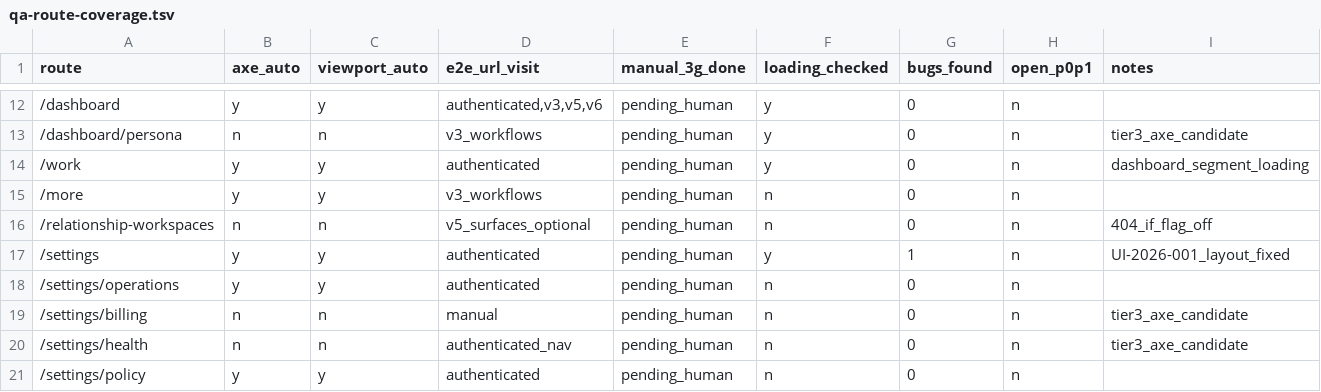
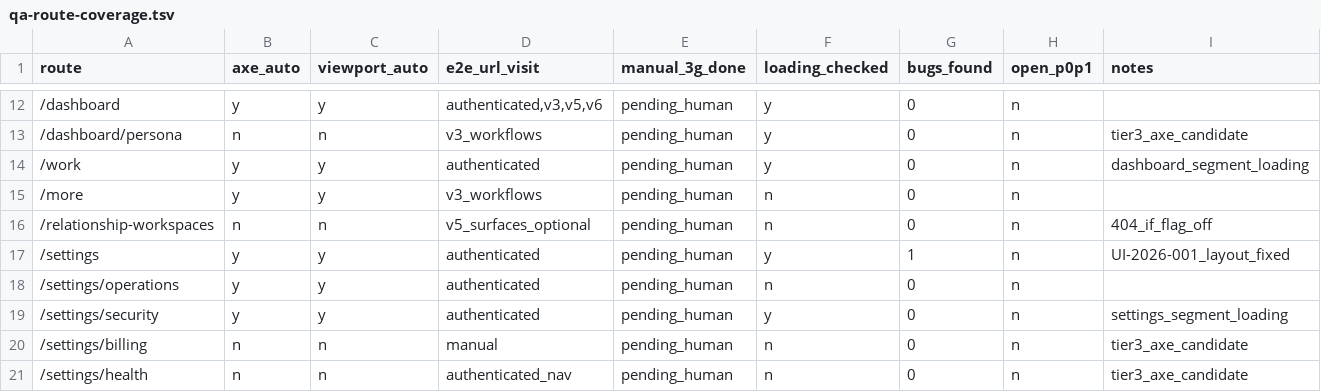
Before and after one commit to 3y5od/oblixa, a TSV file: scripts/qa-route-coverage.tsv, drawn as a sheet; only a part is shown, gaps mark what is left out; the shorter side is filled out with more unchanged rows; the diff names each change by its address in the sheet, - before the commit and + after, or states it on an @@ line.

```diff
--- a/scripts/qa-route-coverage.tsv
+++ b/scripts/qa-route-coverage.tsv
+row 19: /settings/security | y | y | authenticated | pending_human | y | 0 | n | settings_segment_loading
```
Also changed, not shown: 12 other files.
